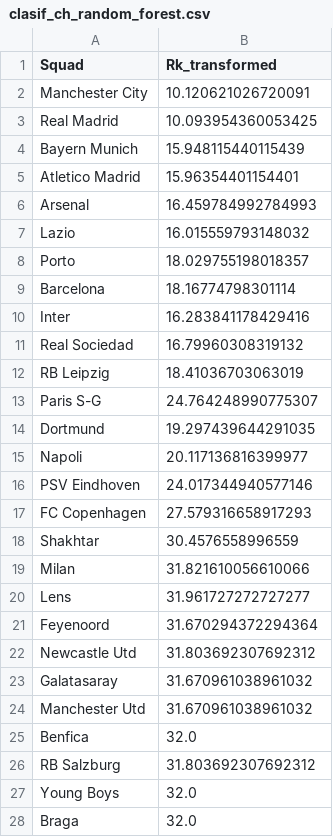
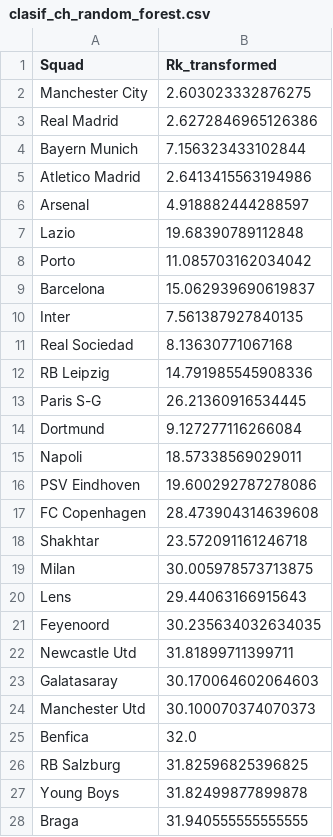
Before and after one commit to Germiprogramer/CHAMPIONS-LEAGUE, a CSV file: datos/predicciones/clasif_ch_random_forest.csv, drawn as a sheet; only a part is shown; the diff covers the shown part only.

```diff
--- a/datos/predicciones/clasif_ch_random_forest.csv
+++ b/datos/predicciones/clasif_ch_random_forest.csv
@@ -1,28 +1,28 @@
 Squad,Rk_transformed
-Manchester City,10.120621026720091
-Real Madrid,10.093954360053425
-Bayern Munich,15.948115440115439
-Atletico Madrid,15.96354401154401
-Arsenal,16.459784992784993
-Lazio,16.015559793148032
-Porto,18.029755198018357
-Barcelona,18.16774798301114
-Inter,16.283841178429416
-Real Sociedad,16.79960308319132
-RB Leipzig,18.41036703063019
-Paris S-G,24.764248990775307
-Dortmund,19.297439644291035
-Napoli,20.117136816399977
-PSV Eindhoven,24.017344940577146
-FC Copenhagen,27.579316658917293
-Shakhtar,30.4576558996559
-Milan,31.821610056610066
-Lens,31.961727272727277
-Feyenoord,31.670294372294364
-Newcastle Utd,31.803692307692312
-Galatasaray,31.670961038961032
-Manchester Utd,31.670961038961032
+Manchester City,2.603023332876275
+Real Madrid,2.6272846965126386
+Bayern Munich,7.156323433102844
+Atletico Madrid,2.6413415563194986
+Arsenal,4.918882444288597
+Lazio,19.68390789112848
+Porto,11.085703162034042
+Barcelona,15.062939690619837
+Inter,7.561387927840135
+Real Sociedad,8.13630771067168
+RB Leipzig,14.791985545908336
+Paris S-G,26.21360916534445
+Dortmund,9.127277116266084
+Napoli,18.57338569029011
+PSV Eindhoven,19.600292787278086
+FC Copenhagen,28.473904314639608
+Shakhtar,23.572091161246718
+Milan,30.005978573713875
+Lens,29.44063166915643
+Feyenoord,30.235634032634035
+Newcastle Utd,31.81899711399711
+Galatasaray,30.170064602064603
+Manchester Utd,30.100070374070373
 Benfica,32.0
-RB Salzburg,31.803692307692312
-Young Boys,32.0
-Braga,32.0
+RB Salzburg,31.82596825396825
+Young Boys,31.82499877899878
+Braga,31.940555555555555
```
Also changed, not shown: 5 edited cells elsewhere in this file, 12 other files.
